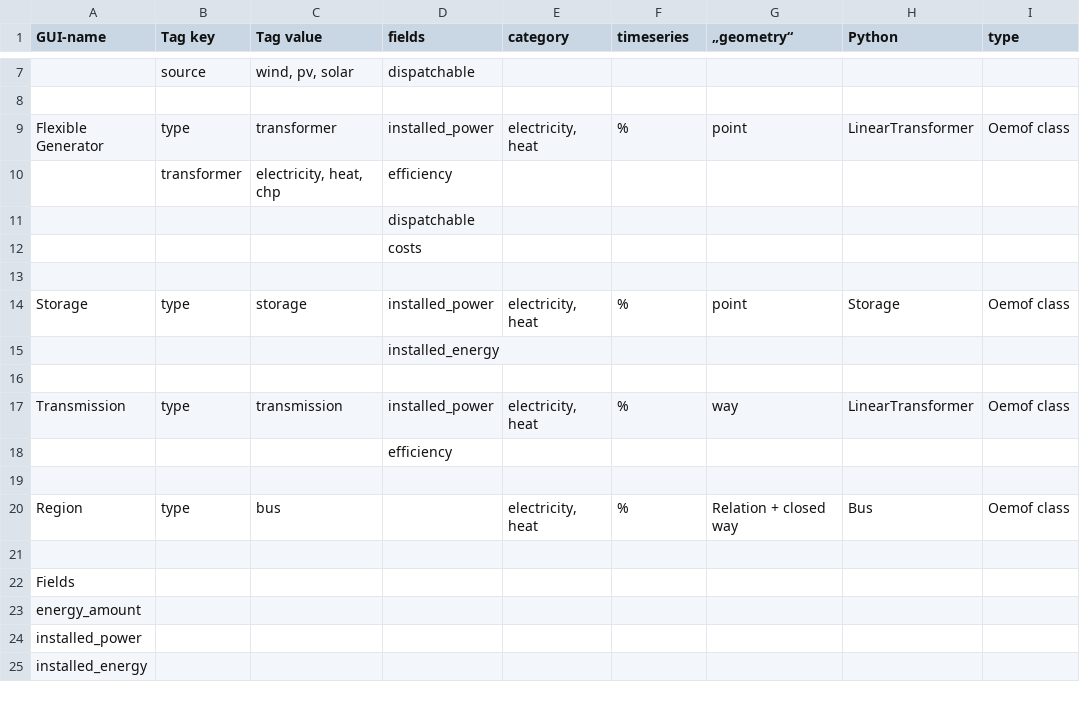
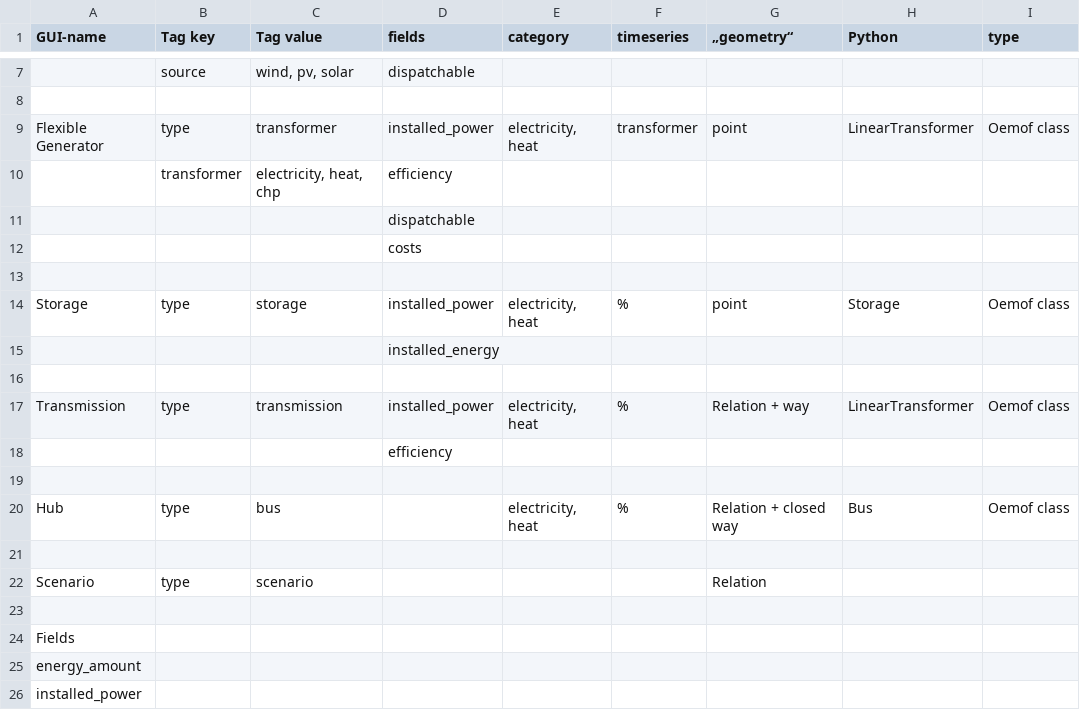
Before and after one commit to znes/openmod.sh, a CSV file: doc/openmodsh_tags.csv, drawn as a sheet; only a part is shown, gaps mark what is left out; the shorter side is filled out with more unchanged rows; the diff names each change by its address in the sheet, - before the commit and + after, or states it on an @@ line.

```diff
--- a/doc/openmodsh_tags.csv
+++ b/doc/openmodsh_tags.csv
-F9 (timeseries): %
+F9 (timeseries): transformer
-G17 („geometry“): way
+G17 („geometry“): Relation + way
-A20 (GUI-name): Region
+A20 (GUI-name): Hub
+row 21: (empty)
+row 22: Scenario | type | scenario |  |  |  | Relation
```
Also changed, not shown: 1 other file.
